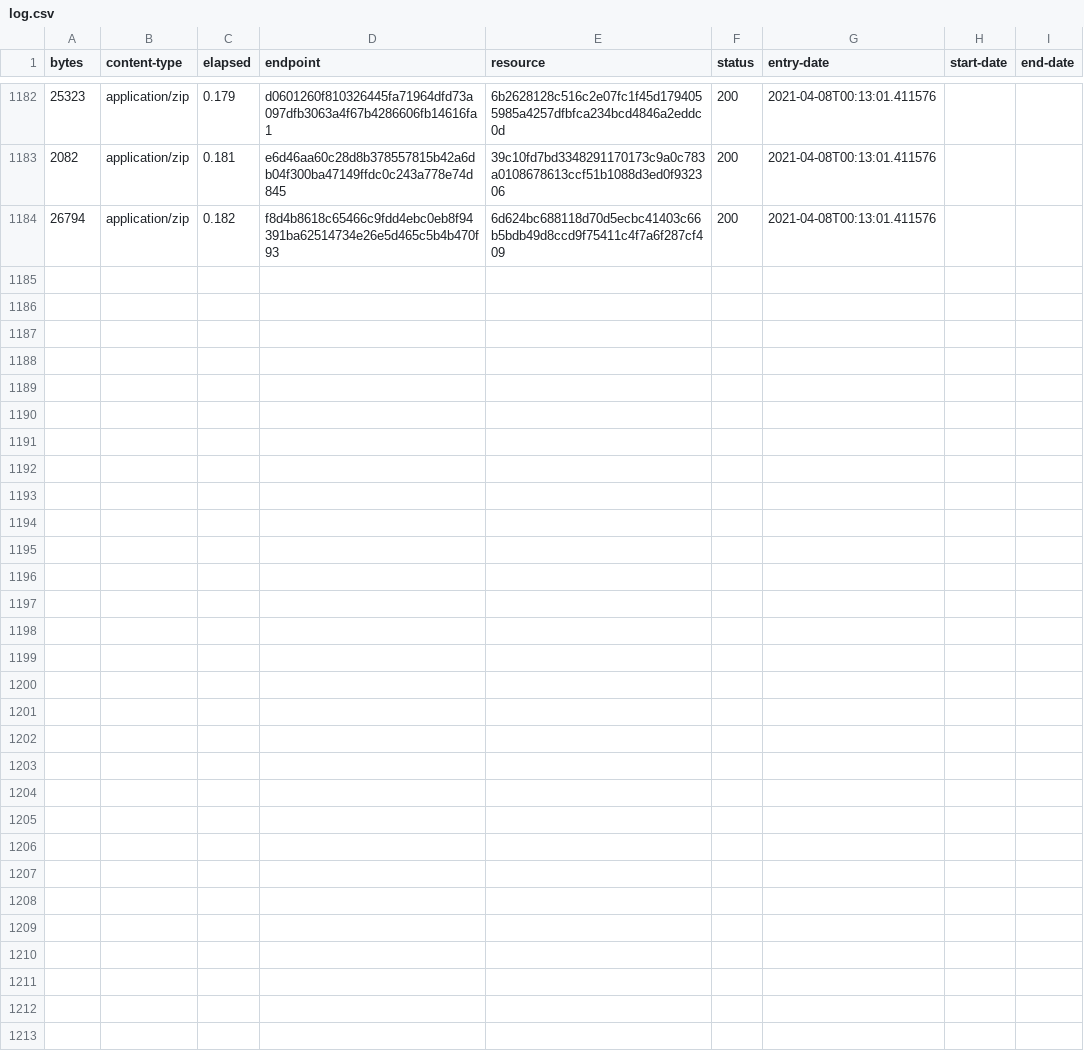
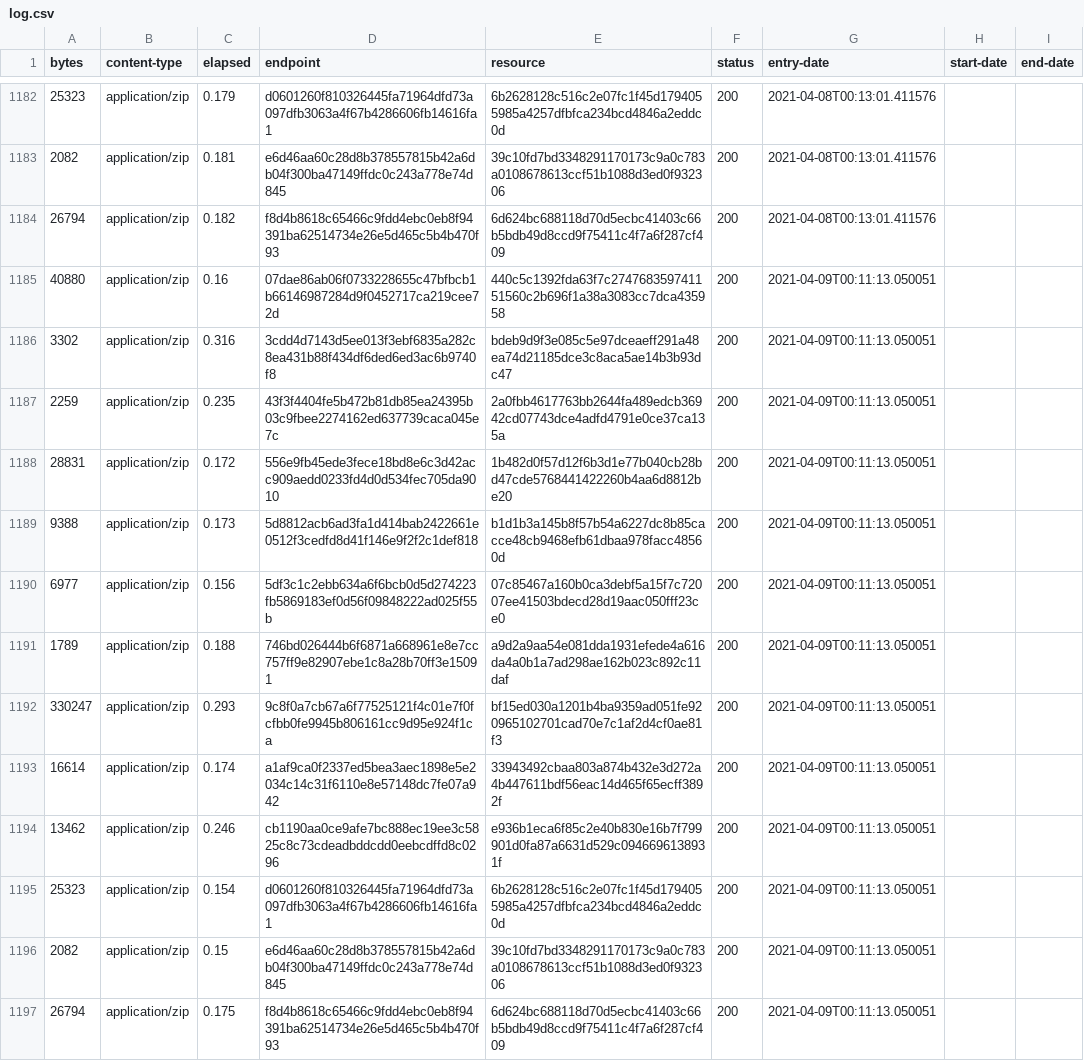
Before and after one commit to digital-land-attic/development-policy-area-collection, a CSV file: collection/log.csv, drawn as a sheet; only a part is shown, gaps mark what is left out.

Commit message:
Collection 2021-04-09

```diff
--- a/collection/log.csv
+++ b/collection/log.csv
@@ -1184 +1184,14 @@ bytes,content-type,elapsed,endpoint,resource,status,entry-date,start-date,end-da
 26794,application/zip,0.182,f8d4b8618c65466c9fdd4ebc0eb8f94391ba62514734e26e5d465c5b4b470f93,6d624bc688118d70d5ecbc41403c66b5bdb49d8ccd9f75411c4f7a6f287cf409,200,2021-04-08T00:13:01.411576,,
+40880,application/zip,0.16,07dae86ab06f0733228655c47bfbcb1b66146987284d9f0452717ca219cee72d,440c5c1392fda63f7c274768359741151560c2b696f1a38a3083cc7dca435958,200,2021-04-09T00:11:13.050051,,
+3302,application/zip,0.316,3cdd4d7143d5ee013f3ebf6835a282c8ea431b88f434df6ded6ed3ac6b9740f8,bdeb9d9f3e085c5e97dceaeff291a48ea74d21185dce3c8aca5ae14b3b93dc47,200,2021-04-09T00:11:13.050051,,
+2259,application/zip,0.235,43f3f4404fe5b472b81db85ea24395b03c9fbee2274162ed637739caca045e7c,2a0fbb4617763bb2644fa489edcb36942cd07743dce4adfd4791e0ce37ca135a,200,2021-04-09T00:11:13.050051,,
+28831,application/zip,0.172,556e9fb45ede3fece18bd8e6c3d42acc909aedd0233fd4d0d534fec705da9010,1b482d0f57d12f6b3d1e77b040cb28bd47cde5768441422260b4aa6d8812be20,200,2021-04-09T00:11:13.050051,,
+9388,application/zip,0.173,5d8812acb6ad3fa1d414bab2422661e0512f3cedfd8d41f146e9f2f2c1def818,b1d1b3a145b8f57b54a6227dc8b85cacce48cb9468efb61dbaa978facc48560d,200,2021-04-09T00:11:13.050051,,
+6977,application/zip,0.156,5df3c1c2ebb634a6f6bcb0d5d274223fb5869183ef0d56f09848222ad025f55b,07c85467a160b0ca3debf5a15f7c72007ee41503bdecd28d19aac050fff23ce0,200,2021-04-09T00:11:13.050051,,
+1789,application/zip,0.188,746bd026444b6f6871a668961e8e7cc757ff9e82907ebe1c8a28b70ff3e15091,a9d2a9aa54e081dda1931efede4a616da4a0b1a7ad298ae162b023c892c11daf,200,2021-04-09T00:11:13.050051,,
+330247,application/zip,0.293,9c8f0a7cb67a6f77525121f4c01e7f0fcfbb0fe9945b806161cc9d95e924f1ca,bf15ed030a1201b4ba9359ad051fe920965102701cad70e7c1af2d4cf0ae81f3,200,2021-04-09T00:11:13.050051,,
+16614,application/zip,0.174,a1af9ca0f2337ed5bea3aec1898e5e2034c14c31f6110e8e57148dc7fe07a942,33943492cbaa803a874b432e3d272a4b447611bdf56eac14d465f65ecff3892f,200,2021-04-09T00:11:13.050051,,
+13462,application/zip,0.246,cb1190aa0ce9afe7bc888ec19ee3c5825c8c73cdeadbddcdd0eebcdffd8c0296,e936b1eca6f85c2e40b830e16b7f799901d0fa87a6631d529c0946696138931f,200,2021-04-09T00:11:13.050051,,
+25323,application/zip,0.154,d0601260f810326445fa71964dfd73a097dfb3063a4f67b4286606fb14616fa1,6b2628128c516c2e07fc1f45d1794055985a4257dfbfca234bcd4846a2eddc0d,200,2021-04-09T00:11:13.050051,,
+2082,application/zip,0.15,e6d46aa60c28d8b378557815b42a6db04f300ba47149ffdc0c243a778e74d845,39c10fd7bd3348291170173c9a0c783a0108678613ccf51b1088d3ed0f932306,200,2021-04-09T00:11:13.050051,,
+26794,application/zip,0.175,f8d4b8618c65466c9fdd4ebc0eb8f94391ba62514734e26e5d465c5b4b470f93,6d624bc688118d70d5ecbc41403c66b5bdb49d8ccd9f75411c4f7a6f287cf409,200,2021-04-09T00:11:13.050051,,
```
